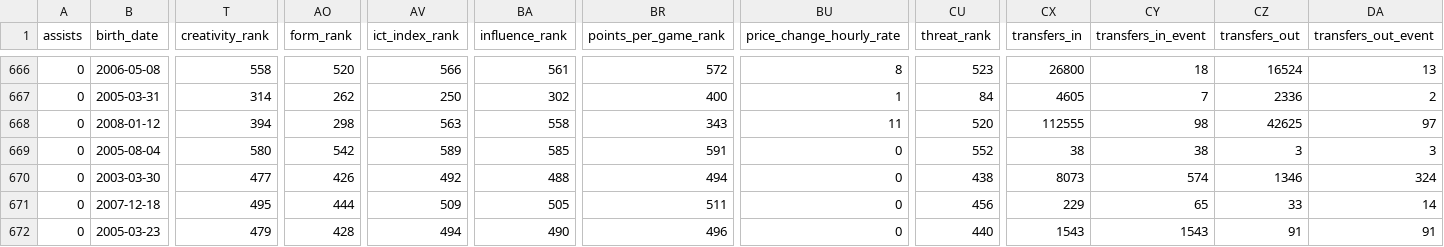
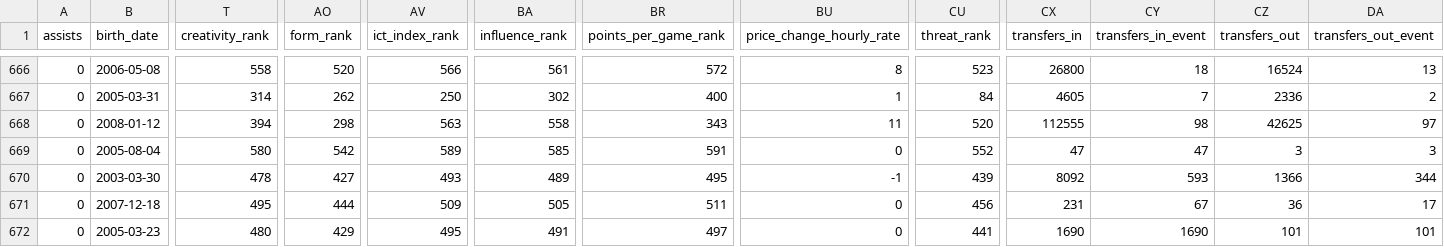
Before and after one commit to justinwaddy/schwaddy-fpl, a CSV file: data/players_raw_2026-27.csv, drawn as a sheet; only a part is shown, gaps mark what is left out; the diff covers the shown part only; the diff names each change by its address in the sheet, - before the commit and + after, or states it on an @@ line.

```diff
--- a/data/players_raw_2026-27.csv
+++ b/data/players_raw_2026-27.csv
-CX669 (transfers_in): 38
+CX669 (transfers_in): 47
-CY669 (transfers_in_event): 38
+CY669 (transfers_in_event): 47
-T670 (creativity_rank): 477
+T670 (creativity_rank): 478
-AO670 (form_rank): 426
+AO670 (form_rank): 427
-AV670 (ict_index_rank): 492
+AV670 (ict_index_rank): 493
-BA670 (influence_rank): 488
+BA670 (influence_rank): 489
-BR670 (points_per_game_rank): 494
+BR670 (points_per_game_rank): 495
-BU670 (price_change_hourly_rate): 0
+BU670 (price_change_hourly_rate): -1
-CU670 (threat_rank): 438
+CU670 (threat_rank): 439
-CX670 (transfers_in): 8073
+CX670 (transfers_in): 8092
-CY670 (transfers_in_event): 574
+CY670 (transfers_in_event): 593
-CZ670 (transfers_out): 1346
+CZ670 (transfers_out): 1366
-DA670 (transfers_out_event): 324
+DA670 (transfers_out_event): 344
-CX671 (transfers_in): 229
+CX671 (transfers_in): 231
-CY671 (transfers_in_event): 65
+CY671 (transfers_in_event): 67
-CZ671 (transfers_out): 33
+CZ671 (transfers_out): 36
-DA671 (transfers_out_event): 14
+DA671 (transfers_out_event): 17
-T672 (creativity_rank): 479
+T672 (creativity_rank): 480
-AO672 (form_rank): 428
+AO672 (form_rank): 429
-AV672 (ict_index_rank): 494
+AV672 (ict_index_rank): 495
-BA672 (influence_rank): 490
+BA672 (influence_rank): 491
-BR672 (points_per_game_rank): 496
+BR672 (points_per_game_rank): 497
-CU672 (threat_rank): 440
+CU672 (threat_rank): 441
-CX672 (transfers_in): 1543
+CX672 (transfers_in): 1690
-CY672 (transfers_in_event): 1543
+CY672 (transfers_in_event): 1690
-CZ672 (transfers_out): 91
+CZ672 (transfers_out): 101
-DA672 (transfers_out_event): 91
+DA672 (transfers_out_event): 101
```
Also changed, not shown: 8 edited cells elsewhere in this file, data/gws_2026-27.csv, data/injuries_2026-27.csv, 13 other files.
